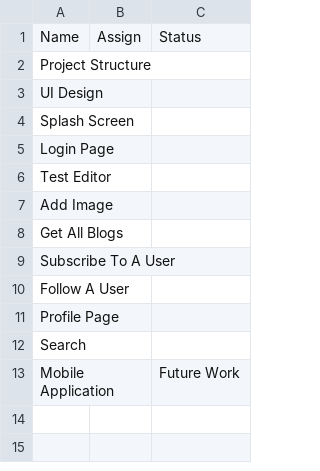
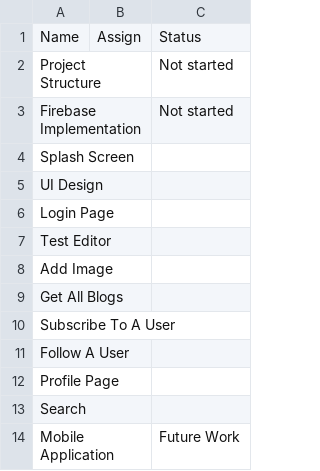
Before and after one commit to pradyotprksh/development_learning, a CSV file: python/pyblog/doc/project-details/PyBlog/Project Board.csv (was python/pyblog/PyBlog 7a1f9664eabf4459b7699e91c8056636/Project Board a5a7aa69ad9a4ff4bbf33d67fbfee1d5.csv), drawn as a sheet.

Commit message:
PyBlog  🐍
- Added project details

```diff
--- a/python/pyblog/PyBlog 7a1f9664eabf4459b7699e91c8056636/Project Board a5a7aa69ad9a4ff4bbf33d67fbfee1d5.csv
+++ b/python/pyblog/doc/project-details/PyBlog/Project Board.csv
@@ -1,5 +1,6 @@
 Name,Assign,Status
-Project Structure,,
+Project Structure,,Not started
+Firebase Implementation,,Not started
+Splash Screen,,
 UI Design,,
-Splash Screen,,
 Login Page,,
```
Also changed, not shown: 17 other files.
